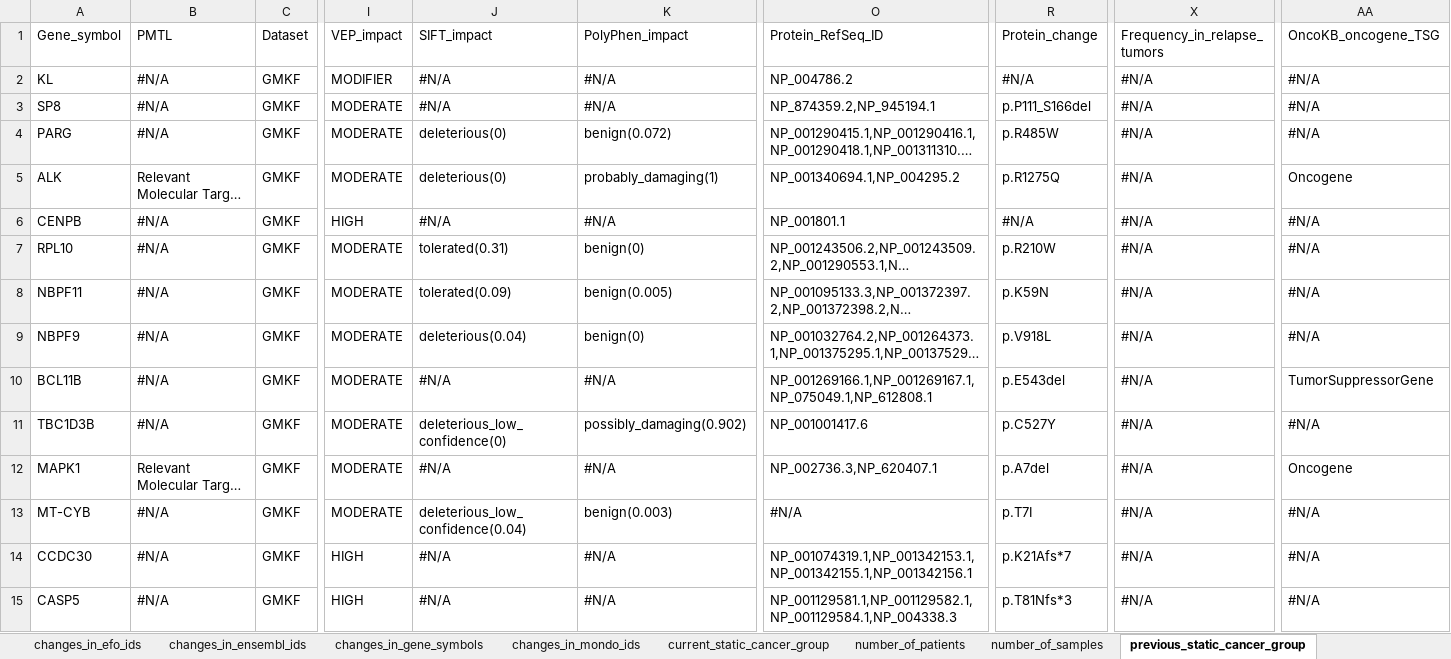
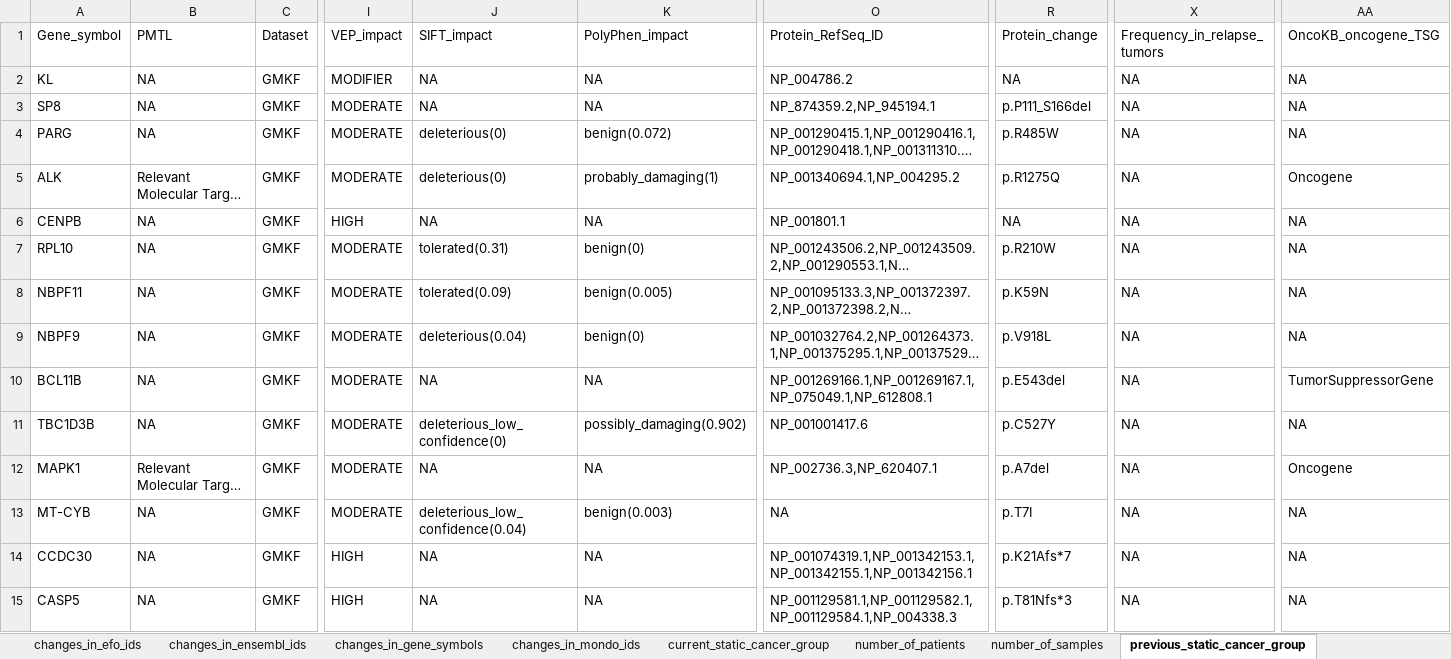
Before and after one commit to sangeetashukla/OpenPedCan-analysis, an Excel workbook: analyses/mtp-tables-qc-checks/results/variant-level-snv-consensus-annotated-mut-freq.xlsx, sheet previous_static_cancer_group, drawn as a sheet; only a part is shown, gaps mark what is left out; long unchanged cells end in …; values as stored, in another font and other column widths than the file's, no cell formats; the diff covers the shown part only; the diff names each change by its address in the sheet, - before the commit and + after, or states it on an @@ line.

```diff
--- a/analyses/mtp-tables-qc-checks/results/variant-level-snv-consensus-annotated-mut-freq.xlsx (sheet previous_static_cancer_group)
+++ b/analyses/mtp-tables-qc-checks/results/variant-level-snv-consensus-annotated-mut-freq.xlsx (sheet previous_static_cancer_group)
-B2:B4: #N/A
+B2:B4: NA
-J2:J3: #N/A
+J2:J3: NA
-K2:K3: #N/A
+K2:K3: NA
-R2: #N/A
+R2: NA
-X2:X15: #N/A
+X2:X15: NA
-AA2:AA4: #N/A
+AA2:AA4: NA
-B6:B11: #N/A
+B6:B11: NA
-J6: #N/A
+J6: NA
-K6: #N/A
+K6: NA
-R6: #N/A
+R6: NA
-AA6:AA9: #N/A
+AA6:AA9: NA
-J10: #N/A
+J10: NA
-K10: #N/A
+K10: NA
-AA11: #N/A
+AA11: NA
-J12: #N/A
+J12: NA
-K12: #N/A
+K12: NA
-B13:B15: #N/A
+B13:B15: NA
-O13: #N/A
+O13: NA
-AA13:AA15: #N/A
+AA13:AA15: NA
-J14:J15: #N/A
+J14:J15: NA
-K14:K15: #N/A
+K14:K15: NA
```
Also changed, not shown: 169 edited cells elsewhere in this sheet, sheet changes_in_ensembl_ids, sheet changes_in_gene_symbols, sheet current_static_cancer_group, sheet changes_in_efo_ids, sheet changes_in_mondo_ids, sheet changes_in_cancer_groups, 3 more sheets, cell formats, analyses/mtp-tables-qc-checks/results/gene-level-snv-consensus-annotated-mut-freq.xlsx, analyses/mtp-tables-qc-checks/results/long_n_tpm_mean_sd_quantile_gene_wise_zscore.xlsx, 16 other files.
